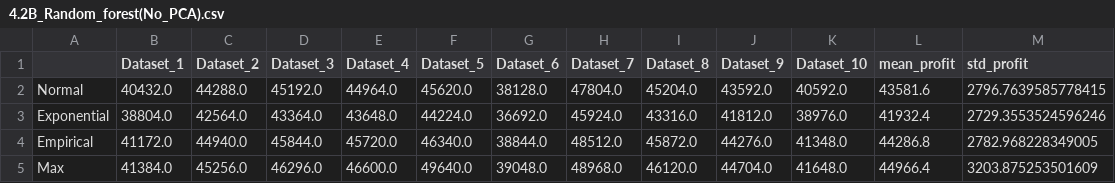
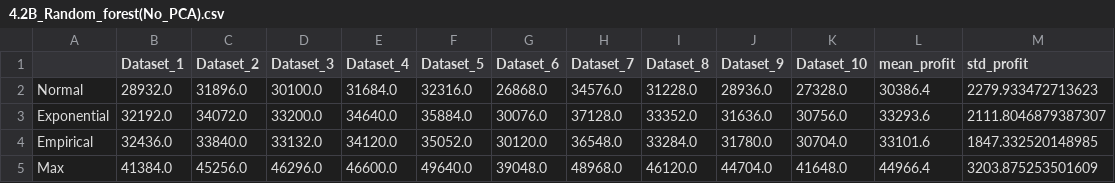
Before and after one commit to Waynelearn/IE4211-Project-Machine-Learning, a CSV file: Model_Selection_Result/4.2B_Random_forest(No_PCA).csv, drawn as a sheet.

```diff
--- a/Model_Selection_Result/4.2B_Random_forest(No_PCA).csv
+++ b/Model_Selection_Result/4.2B_Random_forest(No_PCA).csv
@@ -1,5 +1,5 @@
 ,Dataset_1,Dataset_2,Dataset_3,Dataset_4,Dataset_5,Dataset_6,Dataset_7,Dataset_8,Dataset_9,Dataset_10,mean_profit,std_profit
-Normal,40432.0,44288.0,45192.0,44964.0,45620.0,38128.0,47804.0,45204.0,43592.0,40592.0,43581.6,2796.7639585778415
-Exponential,38804.0,42564.0,43364.0,43648.0,44224.0,36692.0,45924.0,43316.0,41812.0,38976.0,41932.4,2729.3553524596246
-Empirical,41172.0,44940.0,45844.0,45720.0,46340.0,38844.0,48512.0,45872.0,44276.0,41348.0,44286.8,2782.968228349005
+Normal,28932.0,31896.0,30100.0,31684.0,32316.0,26868.0,34576.0,31228.0,28936.0,27328.0,30386.4,2279.933472713623
+Exponential,32192.0,34072.0,33200.0,34640.0,35884.0,30076.0,37128.0,33352.0,31636.0,30756.0,33293.6,2111.8046879387307
+Empirical,32436.0,33840.0,33132.0,34120.0,35052.0,30120.0,36548.0,33284.0,31780.0,30704.0,33101.6,1847.332520148985
 Max,41384.0,45256.0,46296.0,46600.0,49640.0,39048.0,48968.0,46120.0,44704.0,41648.0,44966.4,3203.875253501609
```
Also changed, not shown: Model_Selection_Result/4.2B_Decision_tree(No_PCA).csv, Model_Selection_Result/4.3B_Gradient_boosting(No_PCA).csv, 19 other files.
